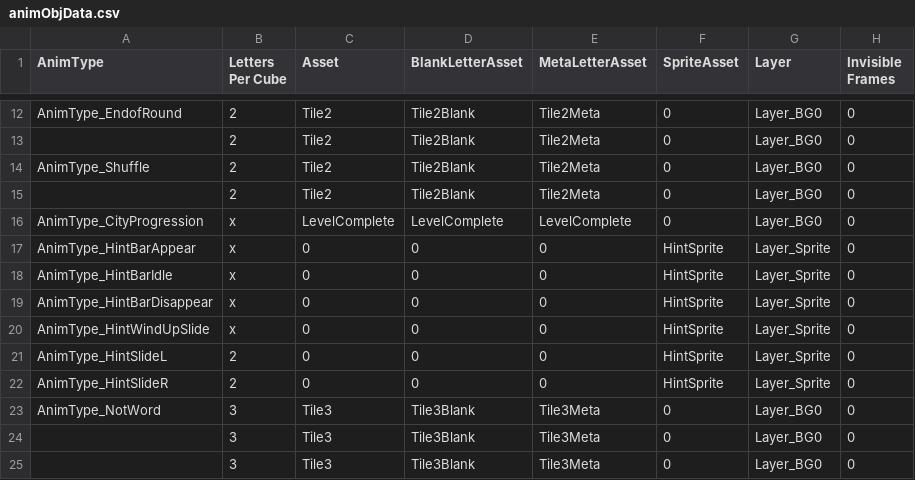
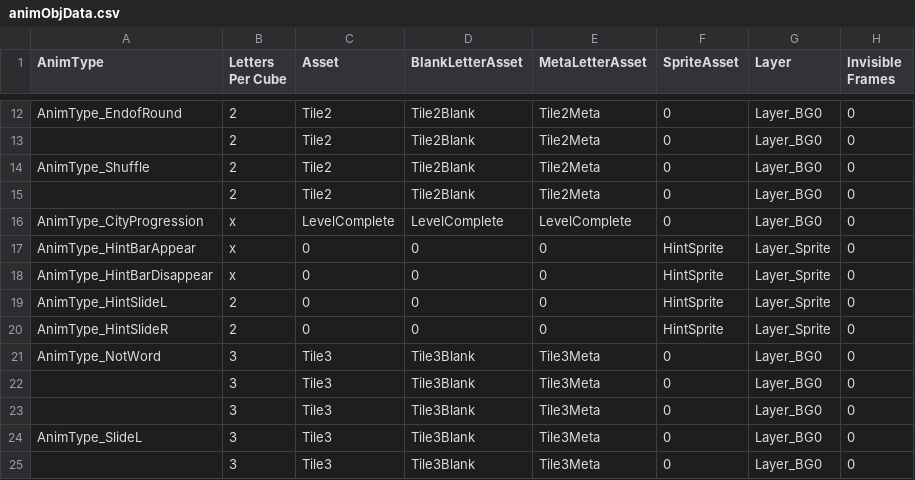
Before and after one commit to sifteo/thundercracker, a CSV file: sdk/examples/word/anim/animObjData.csv, drawn as a sheet; only a part is shown, gaps mark what is left out; the shorter side is filled out with more unchanged rows.

Commit message:
hint bar bubble morph to moving icon

```diff
--- a/sdk/examples/word/anim/animObjData.csv
+++ b/sdk/examples/word/anim/animObjData.csv
@@ -17,5 +17,3 @@
 "AnimType_HintBarAppear","x",0,0,0,"HintSprite","Layer_Sprite",0
-"AnimType_HintBarIdle","x",0,0,0,"HintSprite","Layer_Sprite",0
 "AnimType_HintBarDisappear","x",0,0,0,"HintSprite","Layer_Sprite",0
-"AnimType_HintWindUpSlide","x",0,0,0,"HintSprite","Layer_Sprite",0
 "AnimType_HintSlideL",2,0,0,0,"HintSprite","Layer_Sprite",0
```
Also changed, not shown: sdk/examples/word/anim/animData.csv, 10 other files.
